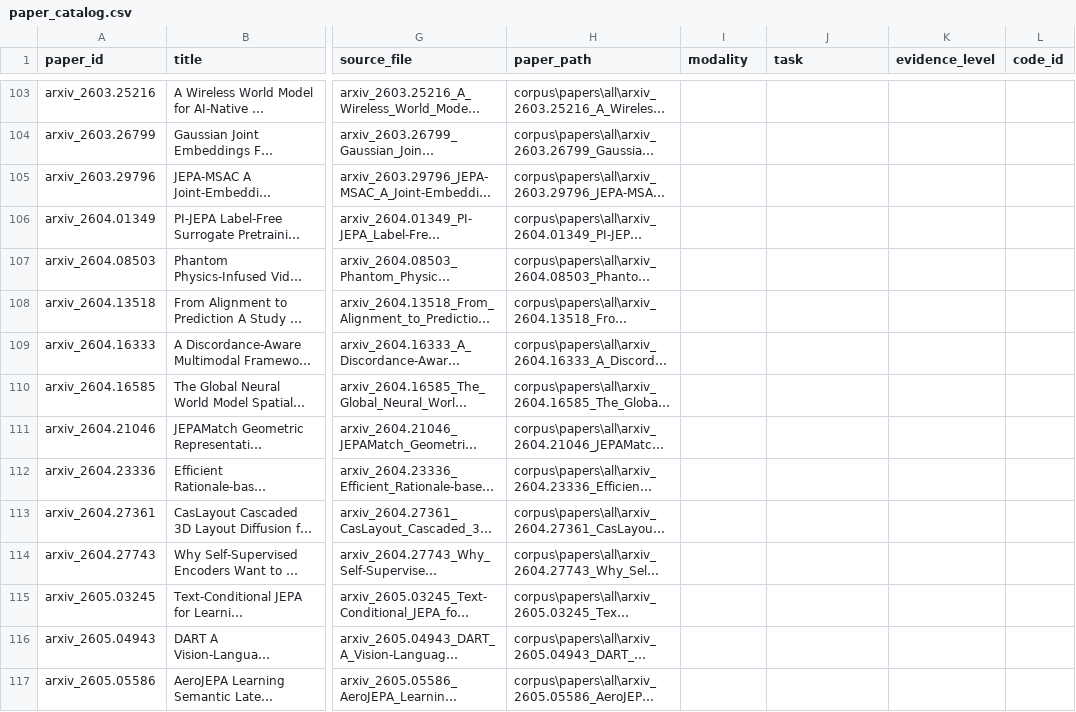
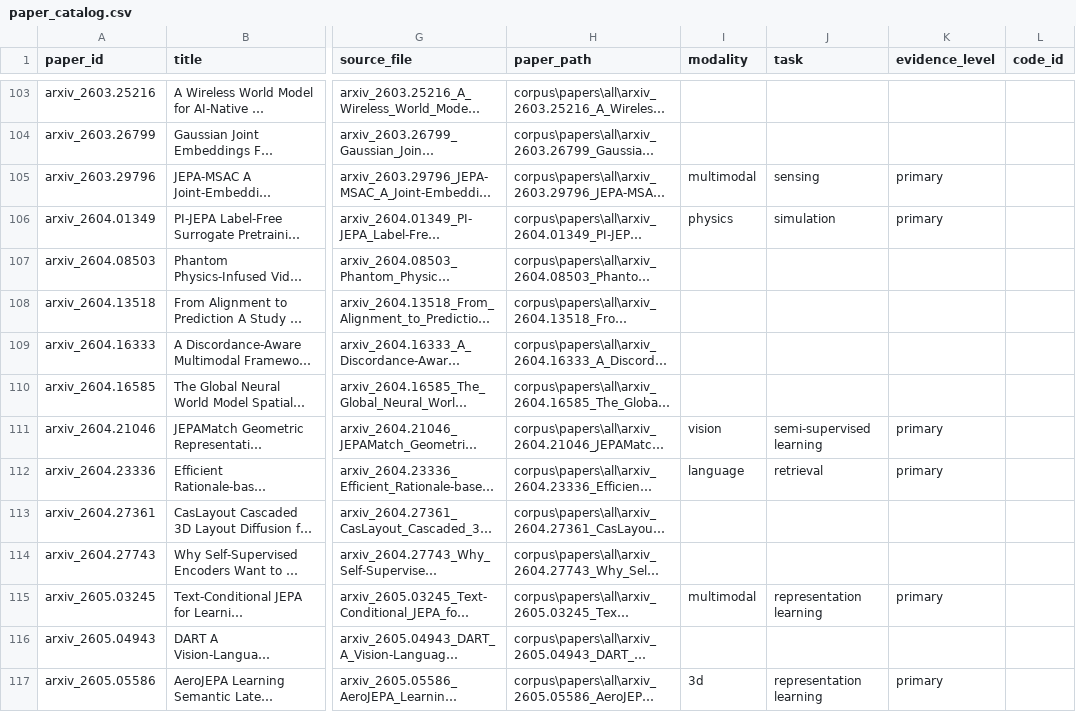
Before and after one commit to Fitz798/JEPA-skills, a CSV file: metadata/paper_catalog.csv, drawn as a sheet; only a part is shown, gaps mark what is left out; long unchanged cells end in …; the diff covers the shown part only; the diff names each change by its address in the sheet, - before the commit and + after, or states it on an @@ line.

Commit message:
feat(metadata): expand long-tail annotations from 22 to 80 papers (54% coverage)
- Added scripts/annotate_long_tail.py for systematic annotation
- Annotated 47 JEPA-title papers + 11 additional relevant papers
- Modality/task/evidence_level coverage: 22→80 papers (14.9%→54.0%)
- Core gate remains PASS (11/11 on all fields)
- This satisfies the v1.3.0 M1 metadata breadth target

```diff
--- a/metadata/paper_catalog.csv
+++ b/metadata/paper_catalog.csv
-I105 (modality): (empty)
+I105 (modality): multimodal
-J105 (task): (empty)
+J105 (task): sensing
-K105:K106 (evidence_level): (empty)
+K105:K106 (evidence_level): primary
-I106 (modality): (empty)
+I106 (modality): physics
-J106 (task): (empty)
+J106 (task): simulation
-I111 (modality): (empty)
+I111 (modality): vision
-J111 (task): (empty)
+J111 (task): semi-supervised learning
-K111:K112 (evidence_level): (empty)
+K111:K112 (evidence_level): primary
-I112 (modality): (empty)
+I112 (modality): language
-J112 (task): (empty)
+J112 (task): retrieval
-I115 (modality): (empty)
+I115 (modality): multimodal
-J115 (task): (empty)
+J115 (task): representation learning
-K115 (evidence_level): (empty)
+K115 (evidence_level): primary
-I117 (modality): (empty)
+I117 (modality): 3d
-J117 (task): (empty)
+J117 (task): representation learning
-K117 (evidence_level): (empty)
+K117 (evidence_level): primary
```
Also changed, not shown: 156 edited cells elsewhere in this file, 2 other files.
